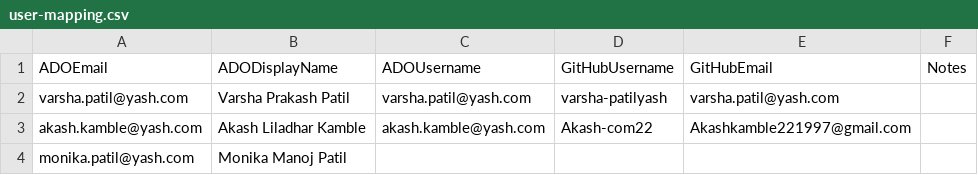
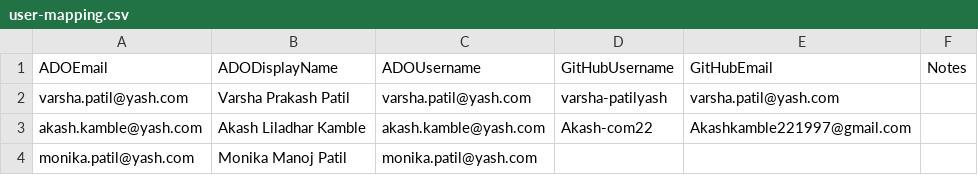
Before and after one commit to First-Devops-organisation/test23, a CSV file: migration-accelerator/config/user-mapping.csv, drawn as a sheet.

Commit message:
Update user mappings via Repo Smuggler

```diff
--- a/migration-accelerator/config/user-mapping.csv
+++ b/migration-accelerator/config/user-mapping.csv
@@ -3,2 +3,2 @@ varsha.patil@yash.com,Varsha Prakash Patil,varsha.patil@yash.com,varsha-patilyas
 akash.kamble@yash.com,Akash Liladhar Kamble,akash.kamble@yash.com,Akash-com22,Akashkamble221997@gmail.com,
-monika.patil@yash.com,Monika Manoj Patil,,,,
+monika.patil@yash.com,Monika Manoj Patil,monika.patil@yash.com,,,
```
